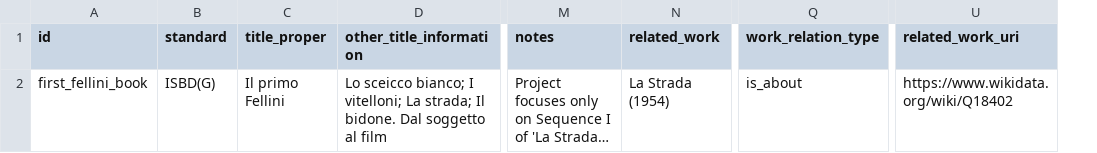
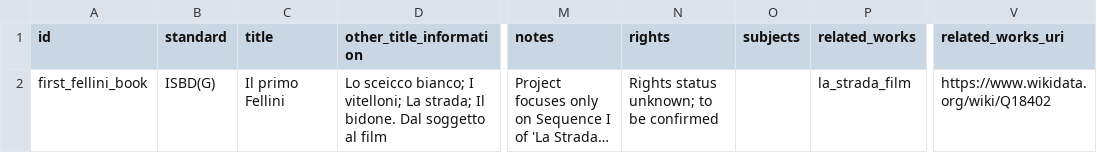
Before and after one commit to CineFiles25/TheRevolussionOfRenzoRenzi, a CSV file: csv/book_il_primo_fellini.csv, drawn as a sheet; only a part is shown, gaps mark what is left out; long unchanged cells end in …; removed rows and columns are numbered as before the commit, all else as after; the diff names each change by its address in the sheet, - before the commit and + after, or states it on an @@ line.

Commit message:
Update book_il_primo_fellini.csv

```diff
--- a/csv/book_il_primo_fellini.csv
+++ b/csv/book_il_primo_fellini.csv
-column N (related_work), row 2: La Strada (1954)
+column N (rights), row 2: Rights status unknown; to be confirmed
+column O (subjects), empty
+column P (related_works), row 2: la_strada_film
-column Q (work_relation_type), row 2: is_about
-C1: title_proper
+C1: title
-V1: related_work_uri
+V1: related_works_uri
```
